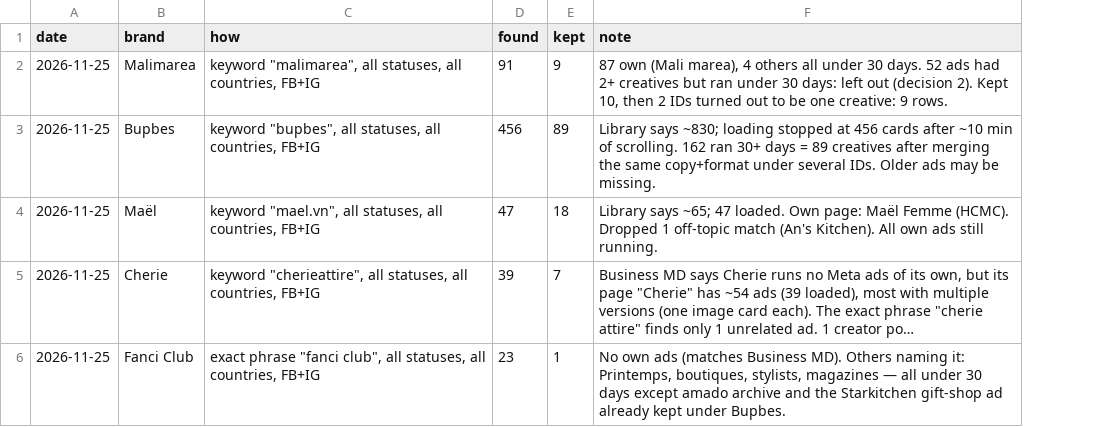
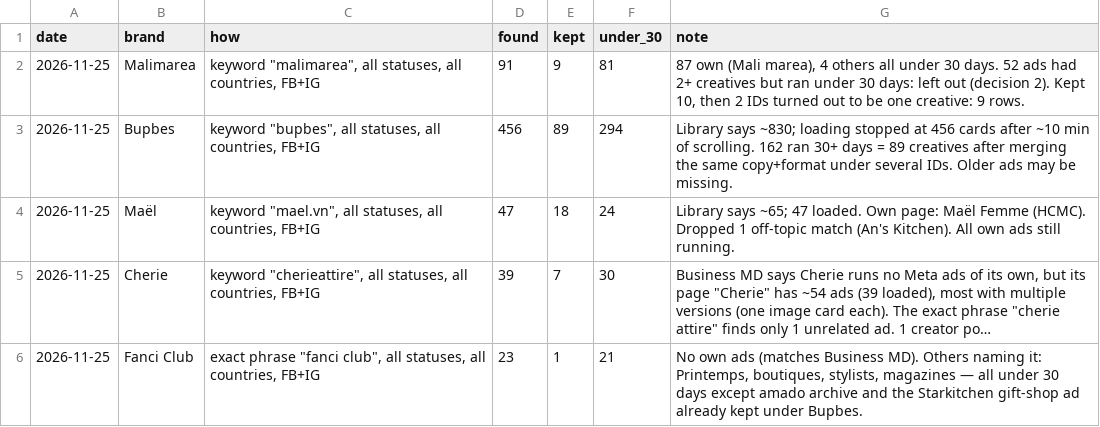
Before and after one commit to stamp44101/meta-skill, a TSV file: meta-sher/runs-log.tsv, drawn as a sheet; long unchanged cells end in …; the diff names each change by its address in the sheet, - before the commit and + after, or states it on an @@ line.

```diff
--- a/meta-sher/runs-log.tsv
+++ b/meta-sher/runs-log.tsv
+column F (under_30), rows 2-6: 81 | 294 | 24 | 30 | 21
```
Also changed, not shown: meta-sher/group-notes.tsv, meta-sher/meta-sher.tsv, 11 other files.
